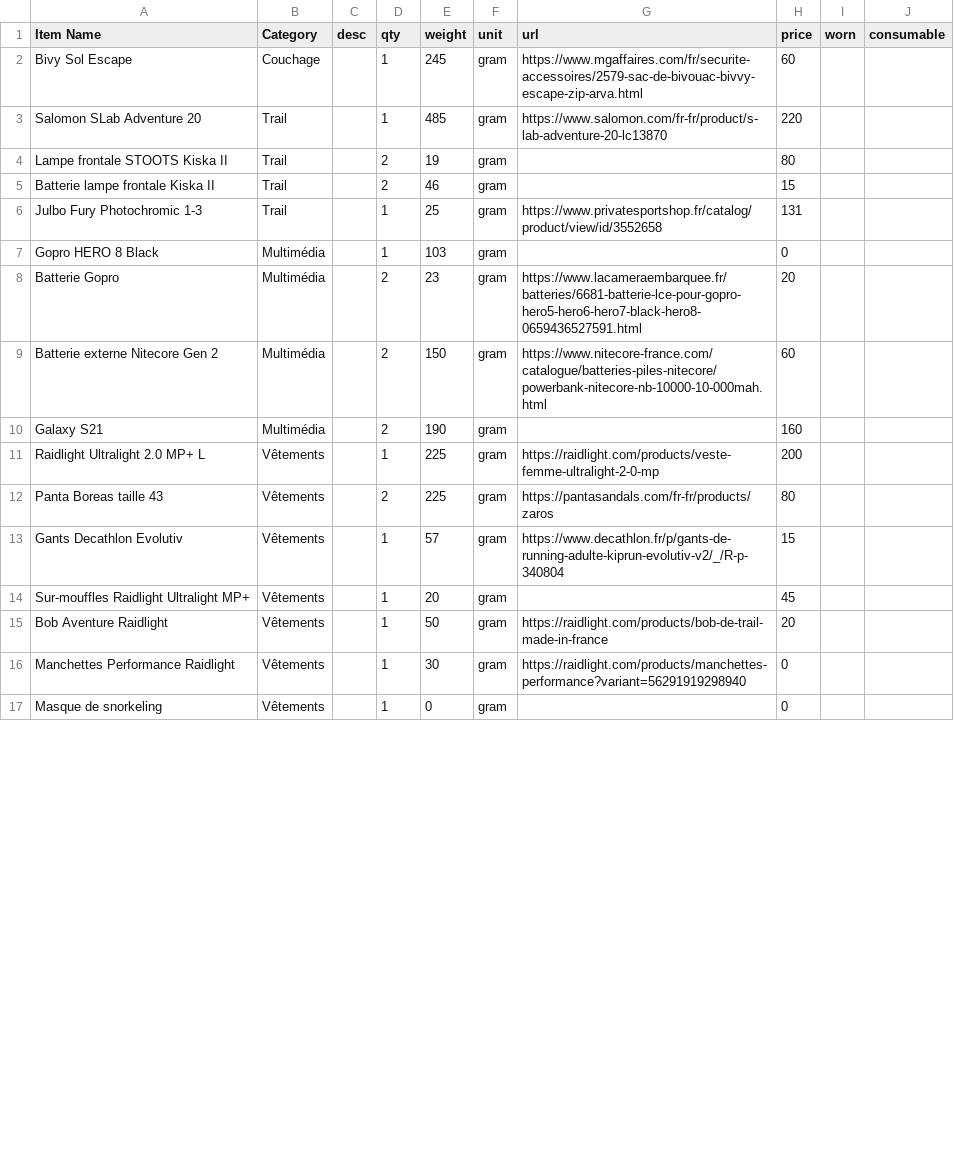
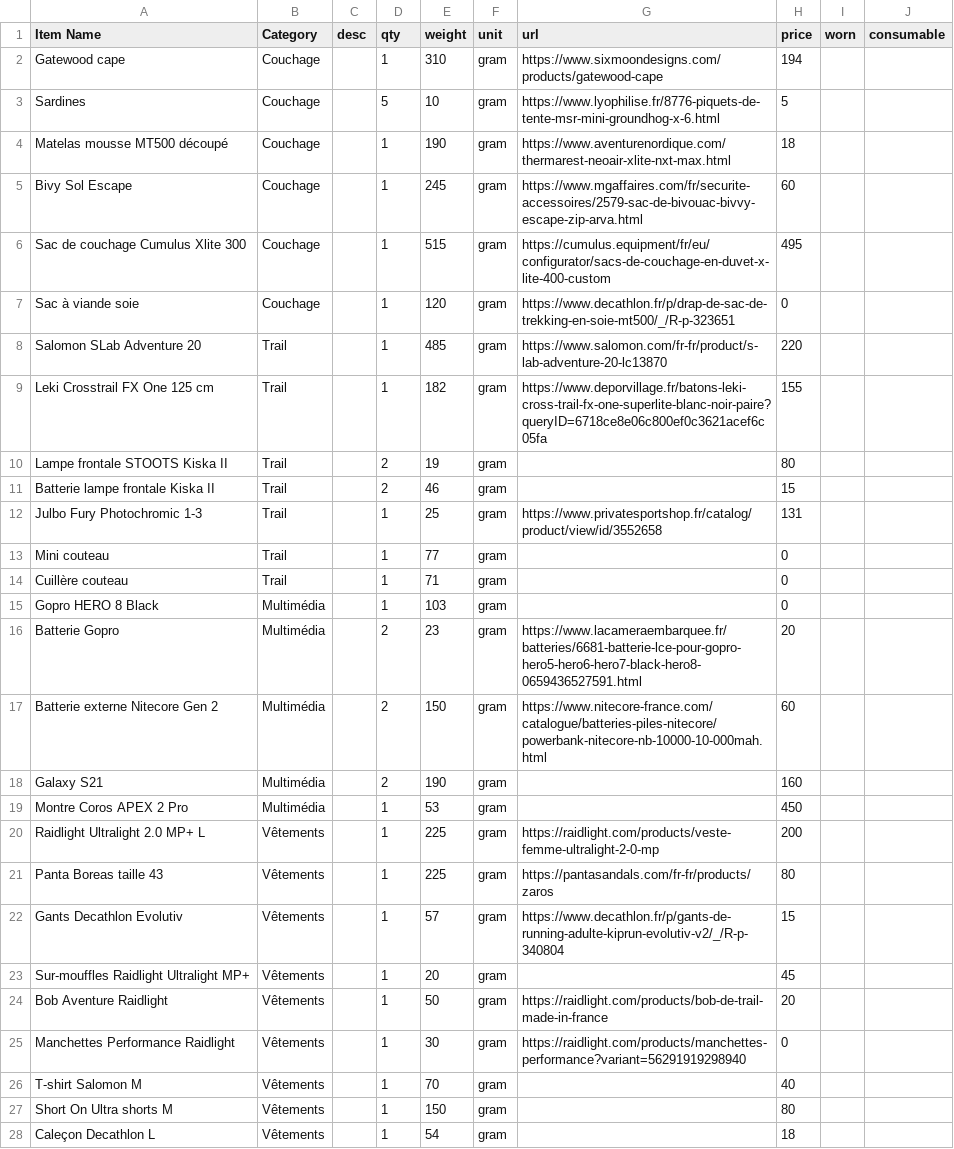
Before and after one commit to thelocomotionlab/thelocomotionlab, a CSV file: apps/site/public/paquetages/traversee-reunion.csv, drawn as a sheet; only a part is shown; the diff covers the shown part only.

```diff
--- a/apps/site/public/paquetages/traversee-reunion.csv
+++ b/apps/site/public/paquetages/traversee-reunion.csv
@@ -1,4 +1,10 @@
 Item Name,Category,desc,qty,weight,unit,url,price,worn,consumable
+Gatewood cape,Couchage,,1,310,gram,https://www.sixmoondesigns.com/products/gatewood-cape,194,,
+Sardines ,Couchage,,5,10,gram,https://www.lyophilise.fr/8776-piquets-de-tente-msr-mini-groundhog-x-6.html,5,,
+Matelas mousse MT500 découpé,Couchage,,1,190,gram,https://www.aventurenordique.com/thermarest-neoair-xlite-nxt-max.html,18,,
 Bivy Sol Escape,Couchage,,1,245,gram,https://www.mgaffaires.com/fr/securite-accessoires/2579-sac-de-bivouac-bivvy-escape-zip-arva.html,60,,
+Sac de couchage Cumulus Xlite 300,Couchage,,1,515,gram,https://cumulus.equipment/fr/eu/configurator/sacs-de-couchage-en-duvet-x-lite-400-custom,495,,
+Sac à viande soie ,Couchage,,1,120,gram,https://www.decathlon.fr/p/drap-de-sac-de-trekking-en-soie-mt500/_/R-p-323651,0,,
 Salomon SLab Adventure 20,Trail,,1,485,gram,https://www.salomon.com/fr-fr/product/s-lab-adventure-20-lc13870,220,,
+Leki Crosstrail FX One 125 cm,Trail,,1,182,gram,https://www.deporvillage.fr/batons-leki-cross-trail-fx-one-superlite-blanc-noir-paire?queryID=6718ce8e06c800ef0c3621acef6c05fa,155,,
 Lampe frontale STOOTS Kiska II,Trail,,2,19,gram,,80,,
@@ -6,2 +12,4 @@ Batterie lampe frontale Kiska II,Trail,,2,46,gram,,15,,
 Julbo Fury Photochromic 1-3,Trail,,1,25,gram,https://www.privatesportshop.fr/catalog/product/view/id/3552658,131,,
+Mini couteau,Trail,,1,77,gram,,0,,
+Cuillère couteau,Trail,,1,71,gram,,0,,
 Gopro HERO 8 Black,Multimédia,,1,103,gram,,0,,
@@ -10,4 +18,5 @@ Batterie externe Nitecore Gen 2,Multimédia,,2,150,gram,https://www.nitecore-fra
 Galaxy S21,Multimédia,,2,190,gram,,160,,
+Montre Coros APEX 2 Pro,Multimédia,,1,53,gram,,450,,
 Raidlight Ultralight 2.0 MP+ L,Vêtements,,1,225,gram,https://raidlight.com/products/veste-femme-ultralight-2-0-mp,200,,
-Panta Boreas taille 43,Vêtements,,2,225,gram,https://pantasandals.com/fr-fr/products/zaros,80,,
+Panta Boreas taille 43,Vêtements,,1,225,gram,https://pantasandals.com/fr-fr/products/zaros,80,,
 Gants Decathlon Evolutiv,Vêtements,,1,57,gram,https://www.decathlon.fr/p/gants-de-running-adulte-kiprun-evolutiv-v2/_/R-p-340804,15,,
@@ -16,2 +25,4 @@ Bob Aventure Raidlight,Vêtements,,1,50,gram,https://raidlight.com/products/bob-
 Manchettes Performance Raidlight,Vêtements,,1,30,gram,https://raidlight.com/products/manchettes-performance?variant=56291919298940,0,,
-Masque de snorkeling,Vêtements,,1,0,gram,,0,,
+T-shirt Salomon M,Vêtements,,1,70,gram,,40,,
+Short On Ultra shorts M,Vêtements,,1,150,gram,,80,,
+Caleçon Decathlon L,Vêtements,,1,54,gram,,18,,
```
Also changed, not shown: 2 added rows, 1 removed row and 16 edited cells elsewhere in this file, 2 other files.
